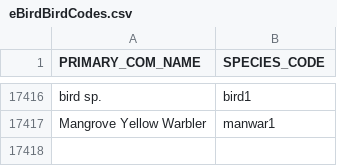
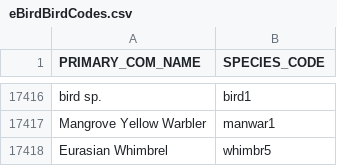
Before and after one commit to Jonah-Min/lifelist.jonahmin.com, a CSV file: public/eBirdBirdCodes.csv, drawn as a sheet; only a part is shown, gaps mark what is left out.

```diff
--- a/public/eBirdBirdCodes.csv
+++ b/public/eBirdBirdCodes.csv
@@ -17417 +17417,2 @@ bird sp.,bird1
 Mangrove Yellow Warbler,manwar1
+Eurasian Whimbrel,whimbr5
```
Also changed, not shown: public/LifeList.csv, 27 other files.
